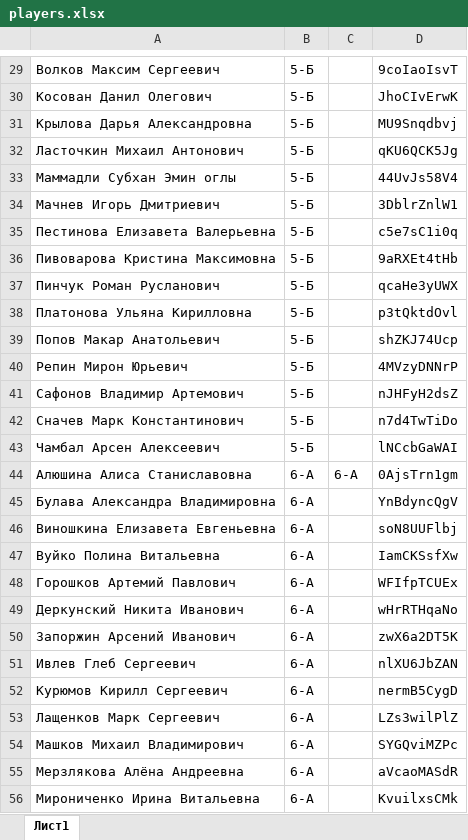
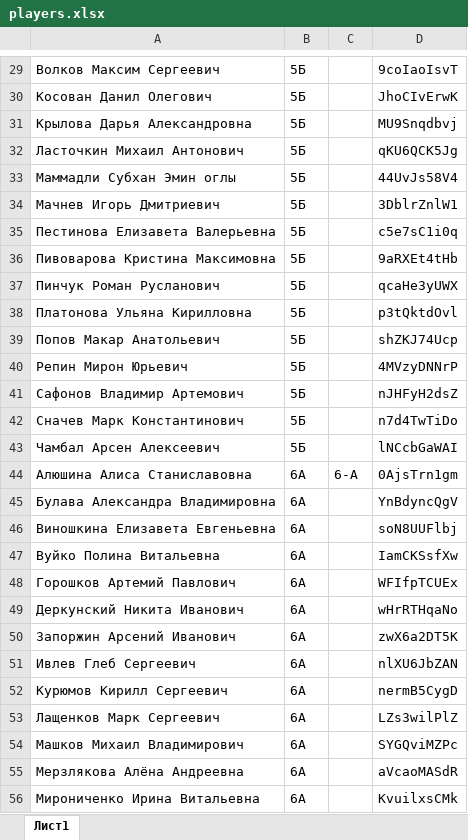
Before and after one commit to blueflyingpanda/Payment, an Excel workbook: players.xlsx, sheet Лист1, drawn as a sheet; only a part is shown, gaps mark what is left out; values as stored, in another font and other column widths than the file's, no borders; the diff covers the shown part only; the diff names each change by its address in the sheet, - before the commit and + after, or states it on an @@ line.

```diff
--- a/players.xlsx (sheet Лист1)
+++ b/players.xlsx (sheet Лист1)
-B29:B43: 5-Б
+B29:B43: 5Б
-B44:B56: 6-А
+B44:B56: 6А
```
Also changed, not shown: 262 edited cells elsewhere in this sheet, 2 other files.
